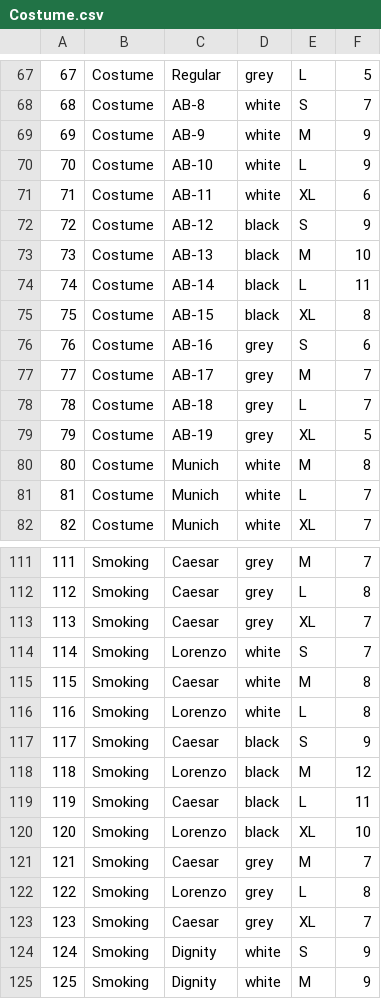
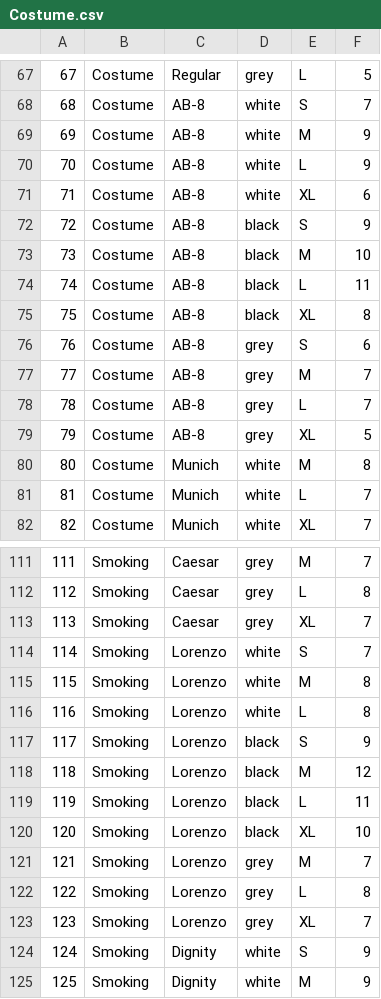
Before and after one commit to ochkariki/ShopMen, a CSV file: Costume.csv, drawn as a sheet; only a part is shown, gaps mark what is left out.

```diff
--- a/Costume.csv
+++ b/Costume.csv
@@ -68,13 +68,13 @@
 68; Costume;AB-8;white;S;7
-69; Costume;AB-9;white;M;9
-70; Costume;AB-10;white;L;9
-71; Costume;AB-11;white;XL;6
-72; Costume;AB-12;black;S;9
-73; Costume;AB-13;black;M;10
-74; Costume;AB-14;black;L;11
-75; Costume;AB-15;black;XL;8
-76; Costume;AB-16;grey;S;6
-77; Costume;AB-17;grey;M;7
-78; Costume;AB-18;grey;L;7
-79; Costume;AB-19;grey;XL;5
+69; Costume;AB-8;white;M;9
+70; Costume;AB-8;white;L;9
+71; Costume;AB-8;white;XL;6
+72; Costume;AB-8;black;S;9
+73; Costume;AB-8;black;M;10
+74; Costume;AB-8;black;L;11
+75; Costume;AB-8;black;XL;8
+76; Costume;AB-8;grey;S;6
+77; Costume;AB-8;grey;M;7
+78; Costume;AB-8;grey;L;7
+79; Costume;AB-8;grey;XL;5
 80; Costume;Munich;white;M;8
@@ -114,11 +114,11 @@
 114;Smoking;Lorenzo;white;S;7
-115;Smoking;Caesar;white;M;8
+115;Smoking;Lorenzo;white;M;8
 116;Smoking;Lorenzo;white;L;8
-117;Smoking;Caesar;black;S;9
+117;Smoking;Lorenzo;black;S;9
 118;Smoking;Lorenzo;black;M;12
-119;Smoking;Caesar;black;L;11
+119;Smoking;Lorenzo;black;L;11
 120;Smoking;Lorenzo;black;XL;10
-121;Smoking;Caesar;grey;M;7
+121;Smoking;Lorenzo;grey;M;7
 122;Smoking;Lorenzo;grey;L;8
-123;Smoking;Caesar;grey;XL;7
+123;Smoking;Lorenzo;grey;XL;7
 124;Smoking;Dignity;white;S;9
```
Also changed, not shown: 10 other files.
